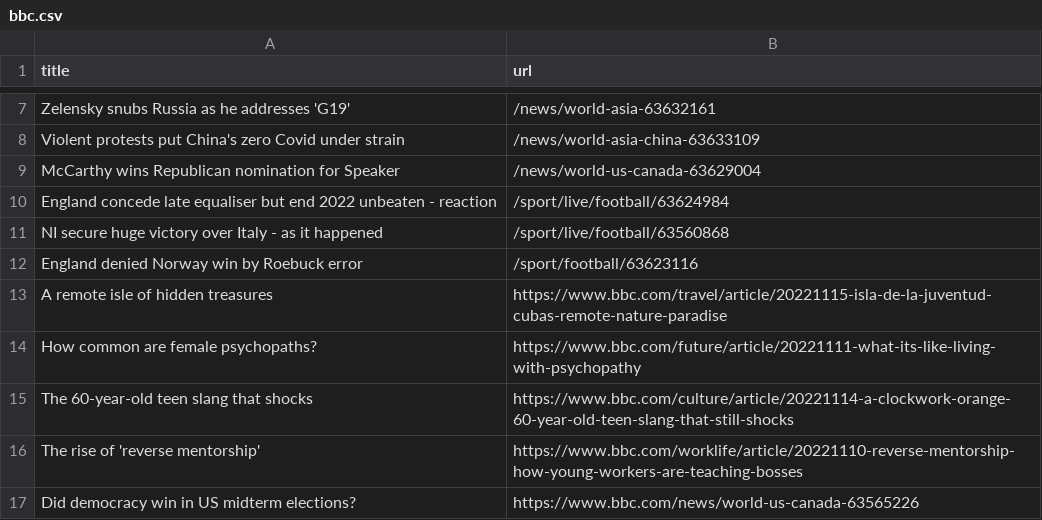
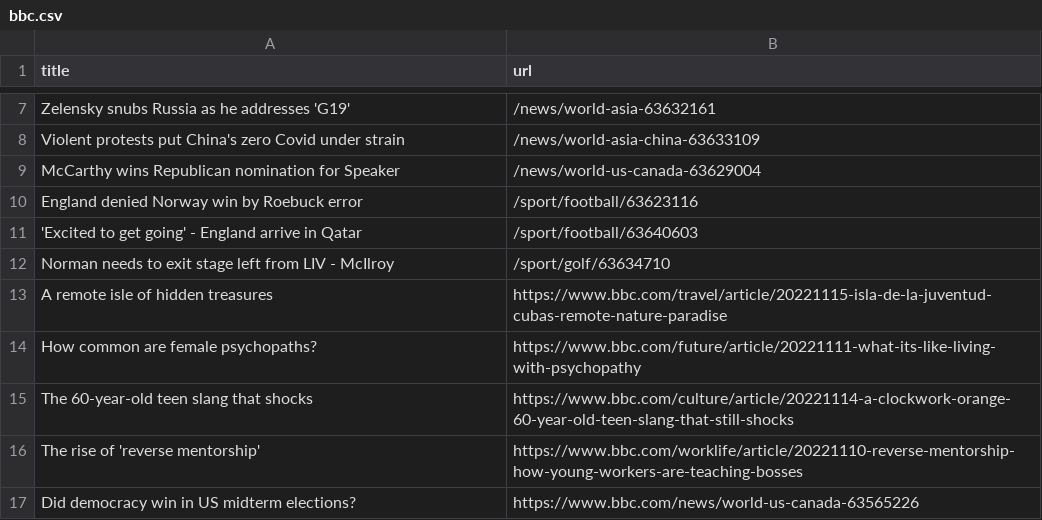
Before and after one commit to bryan-baker/automatic-scraper-bbc, a CSV file: bbc.csv, drawn as a sheet; only a part is shown, gaps mark what is left out; removed rows and columns are numbered as before the commit, all else as after; the diff names each change by its address in the sheet, - before the commit and + after, or states it on an @@ line.

```diff
--- a/bbc.csv
+++ b/bbc.csv
-row 10: England concede late equaliser but end 2022 unbeaten - reaction | /sport/live/football/63624984
-row 11: NI secure huge victory over Italy - as it happened | /sport/live/football/63560868
+row 11: 'Excited to get going' - England arrive in Qatar | /sport/football/63640603
+row 12: Norman needs to exit stage left from LIV - McIlroy | /sport/golf/63634710
```
